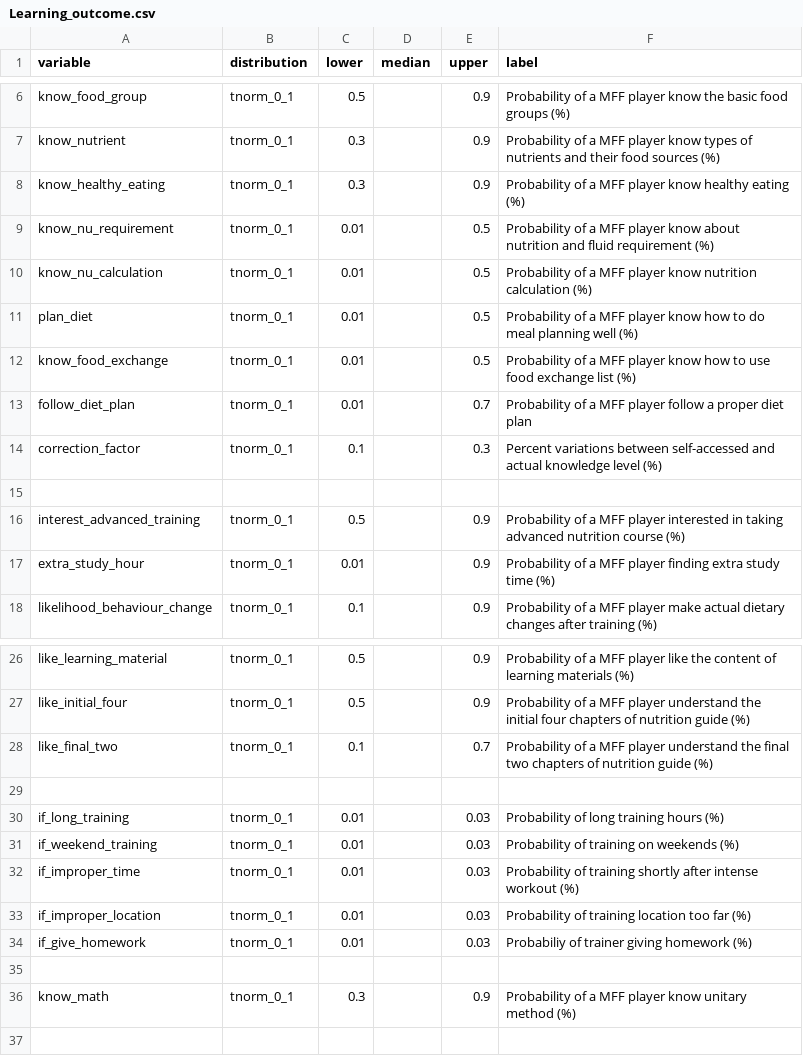
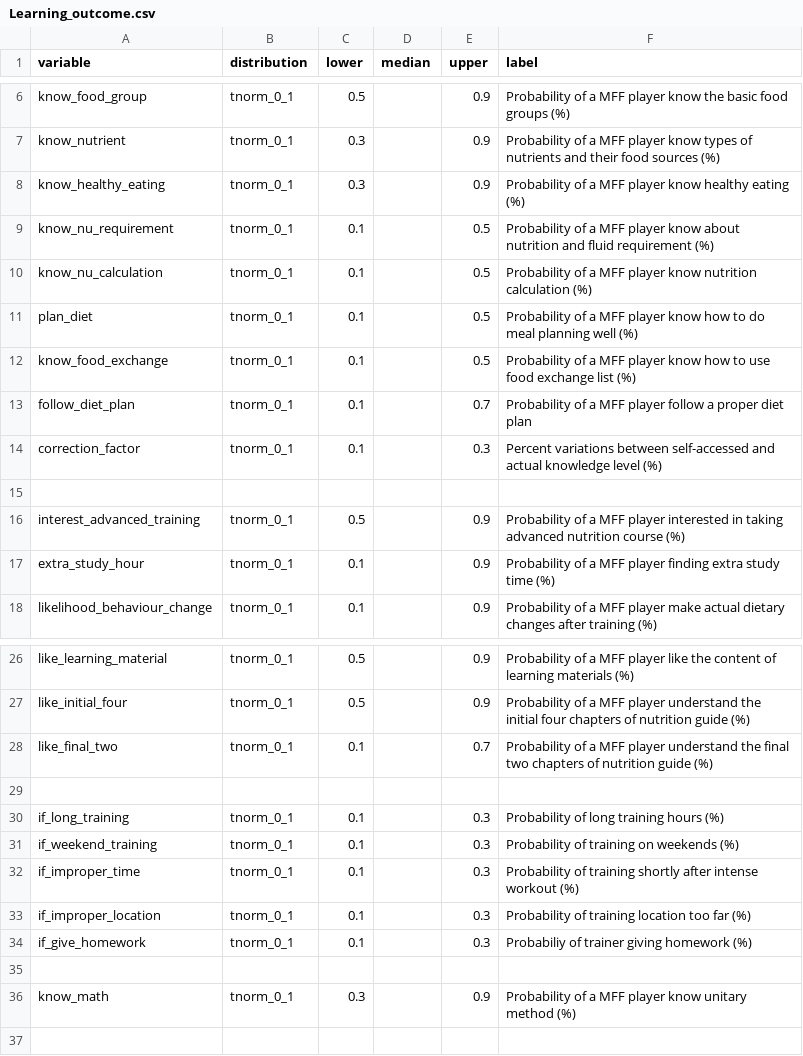
Before and after one commit to szmoe/Nutritional_Self-reliance_Vs._Guided_Personalized_Nutrition, a CSV file: Learning_outcome.csv, drawn as a sheet; only a part is shown, gaps mark what is left out; the diff covers the shown part only.

Commit message:
increase the upper range and lower range

```diff
--- a/Learning_outcome.csv
+++ b/Learning_outcome.csv
@@ -8,7 +8,7 @@ know_nutrient,tnorm_0_1,0.3,,0.9,Probability of a MFF player know types of nutri
 know_healthy_eating,tnorm_0_1,0.3,,0.9,Probability of a MFF player know healthy eating (%)
-know_nu_requirement,tnorm_0_1,0.01,,0.5,Probability of a MFF player know about nutrition and fluid requirement (%)
-know_nu_calculation,tnorm_0_1,0.01,,0.5,Probability of a MFF player know nutrition calculation (%)
-plan_diet,tnorm_0_1,0.01,,0.5,Probability of a MFF player know how to do meal planning well (%)
-know_food_exchange,tnorm_0_1,0.01,,0.5,Probability of a MFF player know how to use food exchange list (%)
-follow_diet_plan,tnorm_0_1,0.01,,0.7,Probability of a MFF player follow a proper diet plan
+know_nu_requirement,tnorm_0_1,0.1,,0.5,Probability of a MFF player know about nutrition and fluid requirement (%)
+know_nu_calculation,tnorm_0_1,0.1,,0.5,Probability of a MFF player know nutrition calculation (%)
+plan_diet,tnorm_0_1,0.1,,0.5,Probability of a MFF player know how to do meal planning well (%)
+know_food_exchange,tnorm_0_1,0.1,,0.5,Probability of a MFF player know how to use food exchange list (%)
+follow_diet_plan,tnorm_0_1,0.1,,0.7,Probability of a MFF player follow a proper diet plan
 correction_factor,tnorm_0_1,0.1,,0.3,Percent variations between self-accessed and actual knowledge level (%)
@@ -16,3 +16,3 @@ correction_factor,tnorm_0_1,0.1,,0.3,Percent variations between self-accessed an
 interest_advanced_training,tnorm_0_1,0.5,,0.9,Probability of a MFF player interested in taking advanced nutrition course (%)
-extra_study_hour,tnorm_0_1,0.01,,0.9,Probability of a MFF player finding extra study time (%)
+extra_study_hour,tnorm_0_1,0.1,,0.9,Probability of a MFF player finding extra study time (%)
 likelihood_behaviour_change,tnorm_0_1,0.1,,0.9,Probability of a MFF player make actual dietary changes after training (%)
@@ -30,5 +30,5 @@ like_final_two,tnorm_0_1,0.1,,0.7,Probability of a MFF player understand the fin
-if_long_training,tnorm_0_1,0.01,,0.03,Probability of long training hours (%)
-if_weekend_training,tnorm_0_1,0.01,,0.03,Probability of training on weekends (%)
-if_improper_time,tnorm_0_1,0.01,,0.03,Probability of training shortly after intense workout (%)
-if_improper_location,tnorm_0_1,0.01,,0.03,Probability of training location too far (%)
-if_give_homework,tnorm_0_1,0.01,,0.03,Probabiliy of trainer giving homework (%)
+if_long_training,tnorm_0_1,0.1,,0.3,Probability of long training hours (%)
+if_weekend_training,tnorm_0_1,0.1,,0.3,Probability of training on weekends (%)
+if_improper_time,tnorm_0_1,0.1,,0.3,Probability of training shortly after intense workout (%)
+if_improper_location,tnorm_0_1,0.1,,0.3,Probability of training location too far (%)
+if_give_homework,tnorm_0_1,0.1,,0.3,Probabiliy of trainer giving homework (%)
```
Also changed, not shown: 35 edited cells elsewhere in this file.
